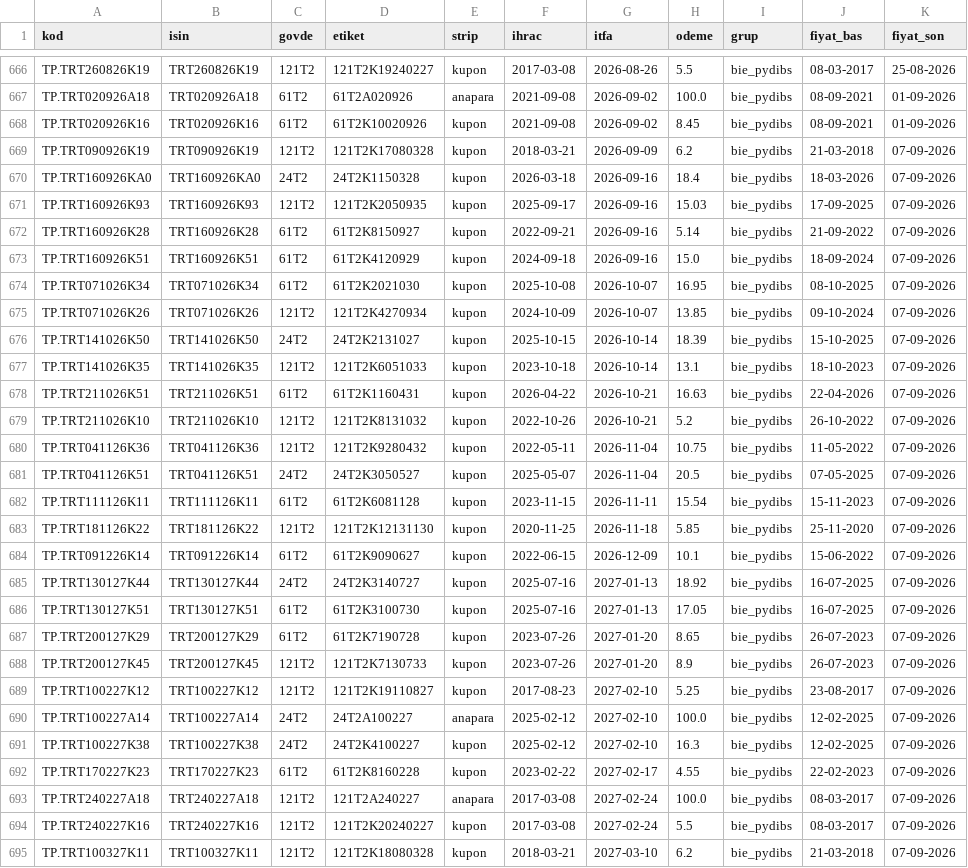
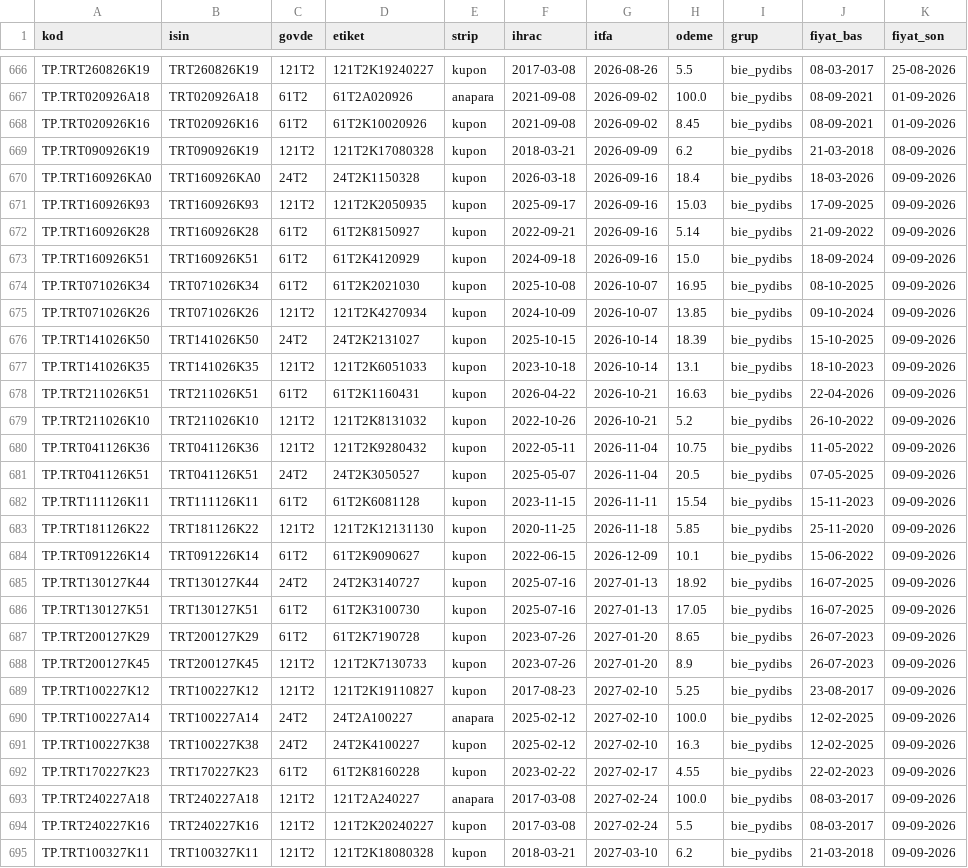
Before and after one commit to cocoonish/tto-trading, a CSV file: Aktarılacak Projeler/DIBS/data/kunye_nominal.csv, drawn as a sheet; only a part is shown, gaps mark what is left out; the diff covers the shown part only; the diff names each change by its address in the sheet, - before the commit and + after, or states it on an @@ line.

```diff
--- a/Aktarılacak Projeler/DIBS/data/kunye_nominal.csv
+++ b/Aktarılacak Projeler/DIBS/data/kunye_nominal.csv
-K669 (fiyat_son): 07-09-2026
+K669 (fiyat_son): 08-09-2026
-K670:K695 (fiyat_son): 07-09-2026
+K670:K695 (fiyat_son): 09-09-2026
```
Also changed, not shown: 166 edited cells elsewhere in this file, Aktarılacak Projeler/DIBS/data/gunluk.csv, Aktarılacak Projeler/DIBS/data/kesit_egri.csv, 48 other files.
